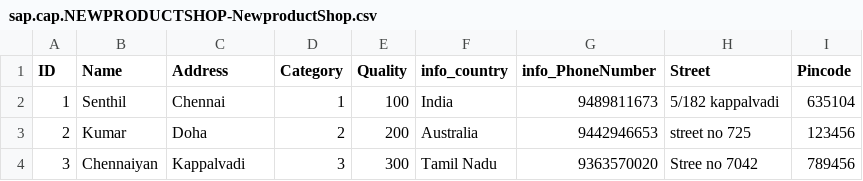
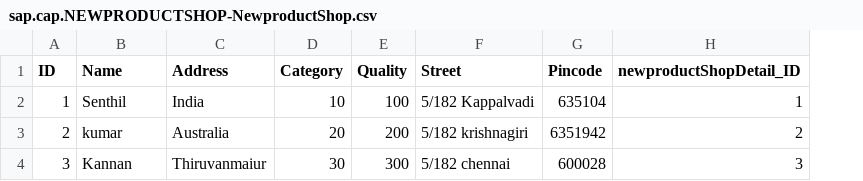
Before and after one commit to SenthilCsen046/SAPNewProductShop, a CSV file: db/data/sap.cap.NEWPRODUCTSHOP-NewproductShop.csv, drawn as a sheet; removed rows and columns are numbered as before the commit, all else as after; the diff names each change by its address in the sheet, - before the commit and + after, or states it on an @@ line.

```diff
--- a/db/data/sap.cap.NEWPRODUCTSHOP-NewproductShop.csv
+++ b/db/data/sap.cap.NEWPRODUCTSHOP-NewproductShop.csv
-column F (info_country), rows 2-4: India | Australia | Tamil Nadu
-column G (info_PhoneNumber), rows 2-4: 9489811673 | 9442946653 | 9363570020
+column H (newproductShopDetail_ID), rows 2-4: 1 | 2 | 3
-C2 (Address): Chennai
+C2 (Address): India
-D2 (Category): 1
+D2 (Category): 10
-F2 (Street): 5/182 kappalvadi
+F2 (Street): 5/182 Kappalvadi
-B3 (Name): Kumar
+B3 (Name): kumar
-C3 (Address): Doha
+C3 (Address): Australia
-D3 (Category): 2
+D3 (Category): 20
-F3 (Street): street no 725
+F3 (Street): 5/182 krishnagiri
-G3 (Pincode): 123456
+G3 (Pincode): 6351942
-B4 (Name): Chennaiyan
+B4 (Name): Kannan
-C4 (Address): Kappalvadi
+C4 (Address): Thiruvanmaiur
-D4 (Category): 3
+D4 (Category): 30
-F4 (Street): Stree no 7042
+F4 (Street): 5/182 chennai
-G4 (Pincode): 789456
+G4 (Pincode): 600028
```
Also changed, not shown: 7 other files.
